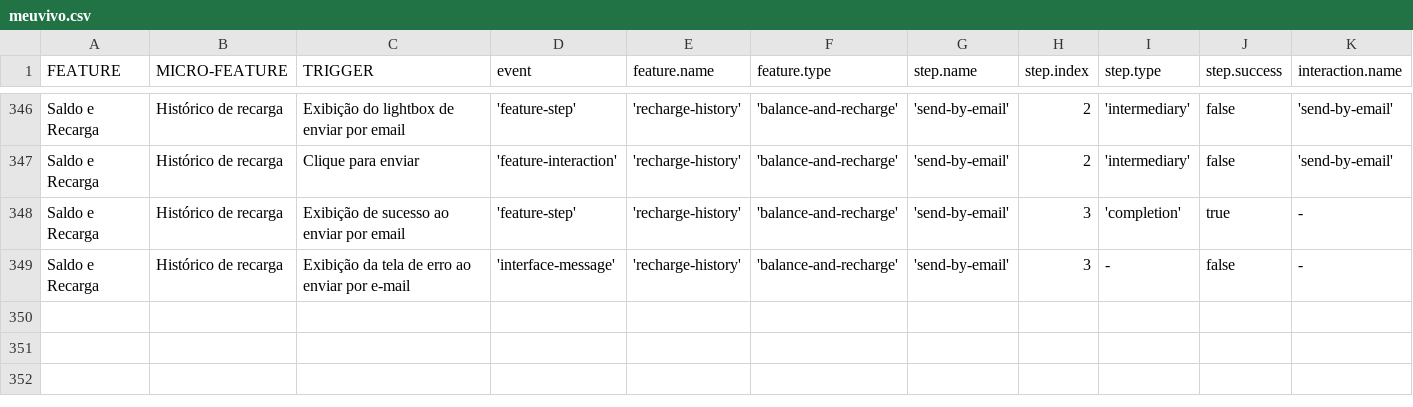
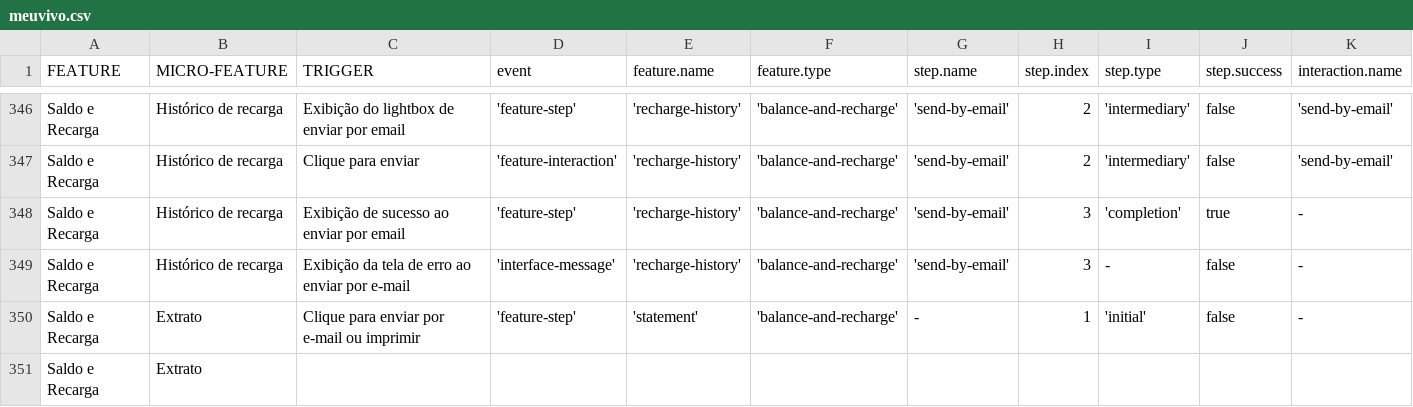
Before and after one commit to TEL-DAMC/vivo-datalayer, a CSV file: csv/meuvivo.csv, drawn as a sheet; only a part is shown, gaps mark what is left out; rows hold the shown columns only; the diff names each change by its address in the sheet, - before the commit and + after, or states it on an @@ line.

Commit message:
expanded "Balance and Recharge" events section

```diff
--- a/csv/meuvivo.csv
+++ b/csv/meuvivo.csv
+row 350: Saldo e Recarga | Extrato | Clique para enviar por e-mail ou imprimir | 'feature-step' | 'statement' | 'balance-and-recharge' | - | 1 | 'initial' | false | -
+row 351: Saldo e Recarga | Extrato
```
